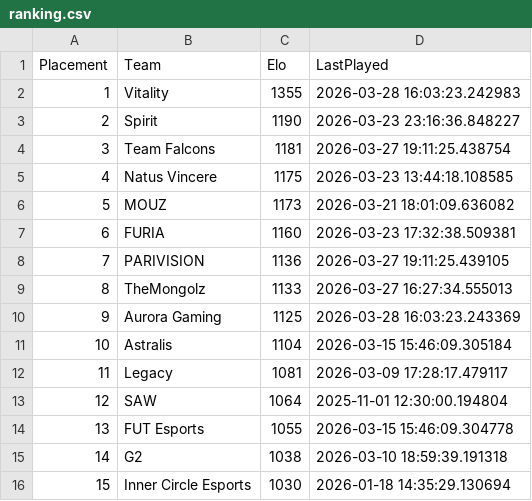
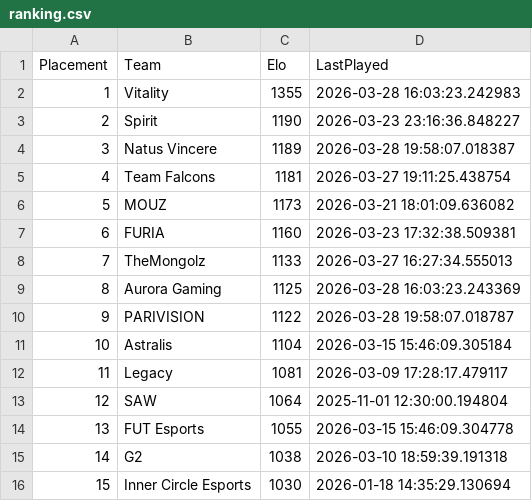
Before and after one commit to OnlinEGD/cs-ranking, a CSV file: ranking.csv, drawn as a sheet; only a part is shown.

```diff
--- a/ranking.csv
+++ b/ranking.csv
@@ -3,9 +3,9 @@ Placement,Team,Elo,LastPlayed
 2,Spirit,1190,2026-03-23 23:16:36.848227
-3,Team Falcons,1181,2026-03-27 19:11:25.438754
-4,Natus Vincere,1175,2026-03-23 13:44:18.108585
+3,Natus Vincere,1189,2026-03-28 19:58:07.018387
+4,Team Falcons,1181,2026-03-27 19:11:25.438754
 5,MOUZ,1173,2026-03-21 18:01:09.636082
 6,FURIA,1160,2026-03-23 17:32:38.509381
-7,PARIVISION,1136,2026-03-27 19:11:25.439105
-8,TheMongolz,1133,2026-03-27 16:27:34.555013
-9,Aurora Gaming,1125,2026-03-28 16:03:23.243369
+7,TheMongolz,1133,2026-03-27 16:27:34.555013
+8,Aurora Gaming,1125,2026-03-28 16:03:23.243369
+9,PARIVISION,1122,2026-03-28 19:58:07.018787
 10,Astralis,1104,2026-03-15 15:46:09.305184
```
Also changed, not shown: processed_matches.csv.
